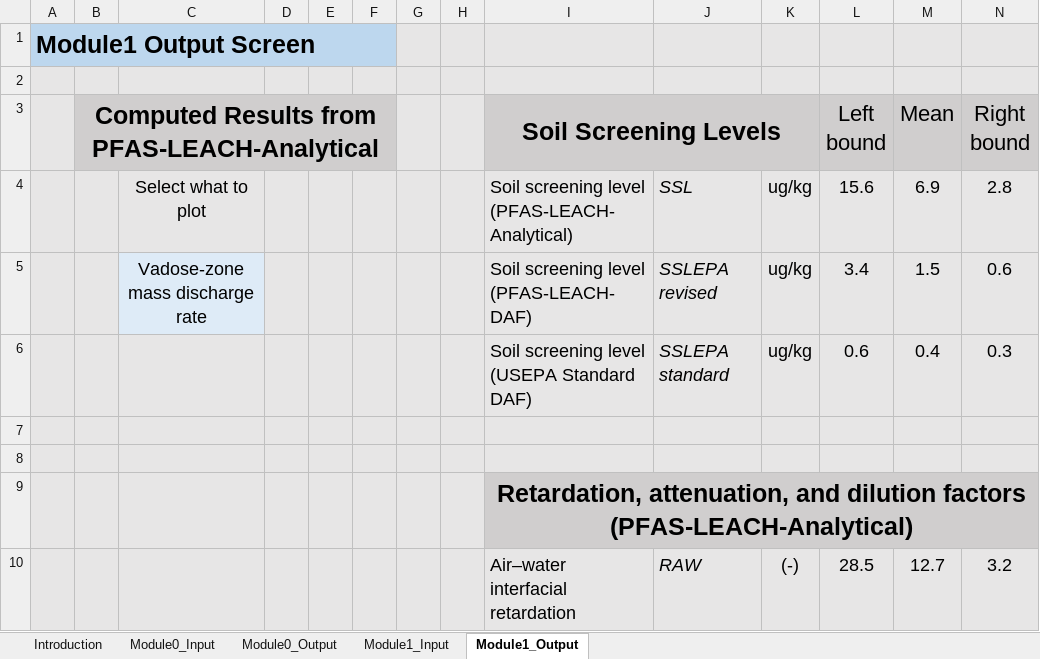
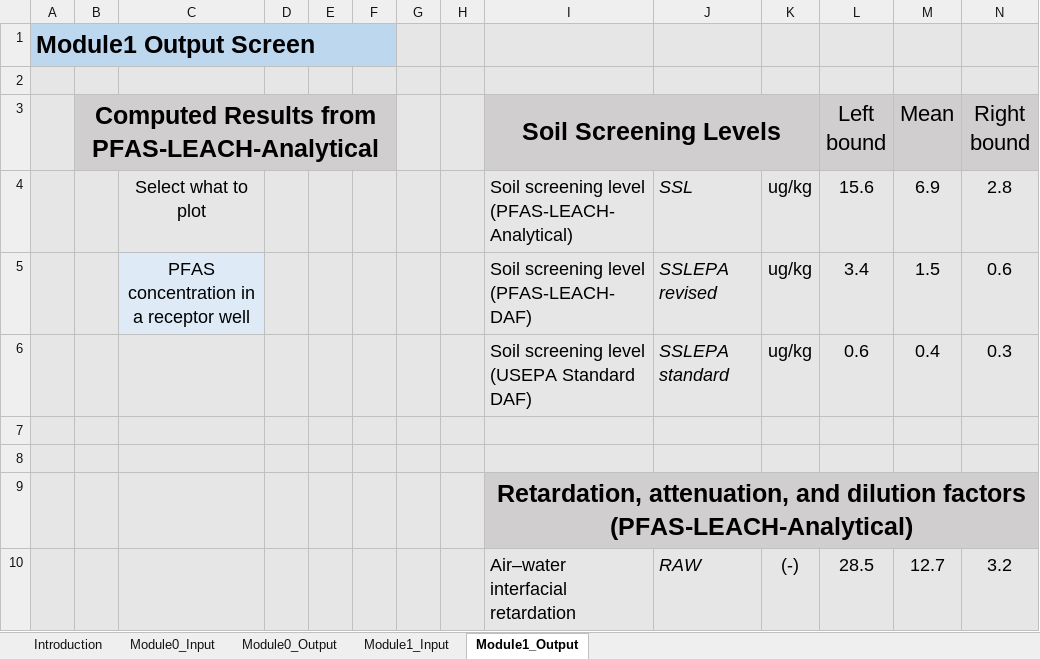
Before and after one commit to GuoSFPLab/PFAS-LEACH-Tier-3-4, an Excel workbook: Excel_Tool_for_PFAS-LEACH_Tier_3_4_v1.0-beta.xlsm, sheet Module1_Output, drawn as a sheet; only a part is shown; values as stored, in another font and other column widths than the file's, no borders; charts and pictures not drawn; the diff names each change by its address in the sheet, - before the commit and + after, or states it on an @@ line.

```diff
--- a/Excel_Tool_for_PFAS-LEACH_Tier_3_4_v1.0-beta.xlsm (sheet Module1_Output)
+++ b/Excel_Tool_for_PFAS-LEACH_Tier_3_4_v1.0-beta.xlsm (sheet Module1_Output)
-C5: Vadose-zone mass discharge rate
+C5: PFAS concentration in a receptor well
```
Also changed, not shown: sheet Introduction, sheet Module0_Output, charts or pictures.
